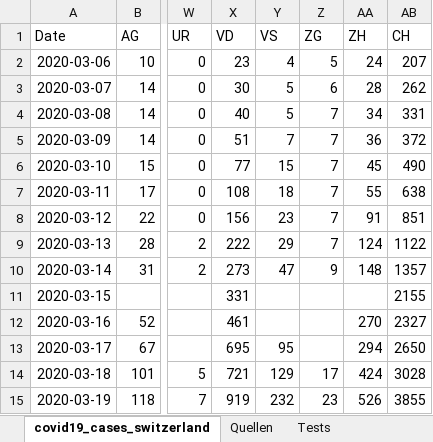
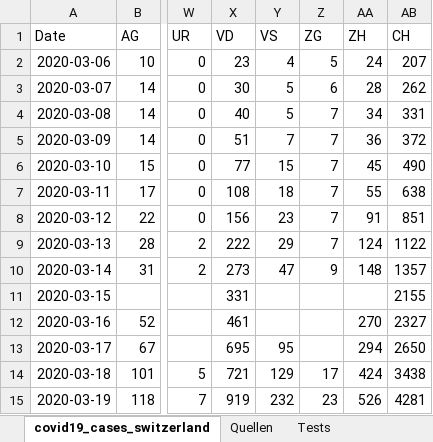
Before and after one commit to stat1x/covid19-cases-switzerland, an Excel workbook: covid19_cases_switzerland.xlsx, sheet covid19_cases_switzerland, drawn as a sheet; only a part is shown, gaps mark what is left out; values as stored, in another font and other column widths than the file's, no borders; the diff names each change by its address in the sheet, - before the commit and + after, or states it on an @@ line.

```diff
--- a/covid19_cases_switzerland.xlsx (sheet covid19_cases_switzerland)
+++ b/covid19_cases_switzerland.xlsx (sheet covid19_cases_switzerland)
-AB14 (CH): 3028
+AB14 (CH): 3438
-AB15 (CH): 3855
+AB15 (CH): 4281
```
Also changed, not shown: 1 other file.
